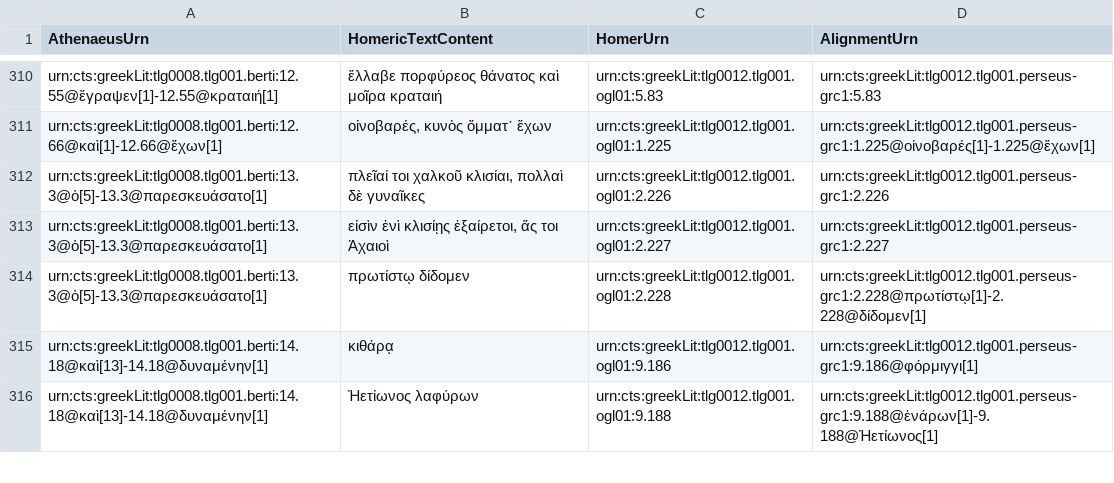
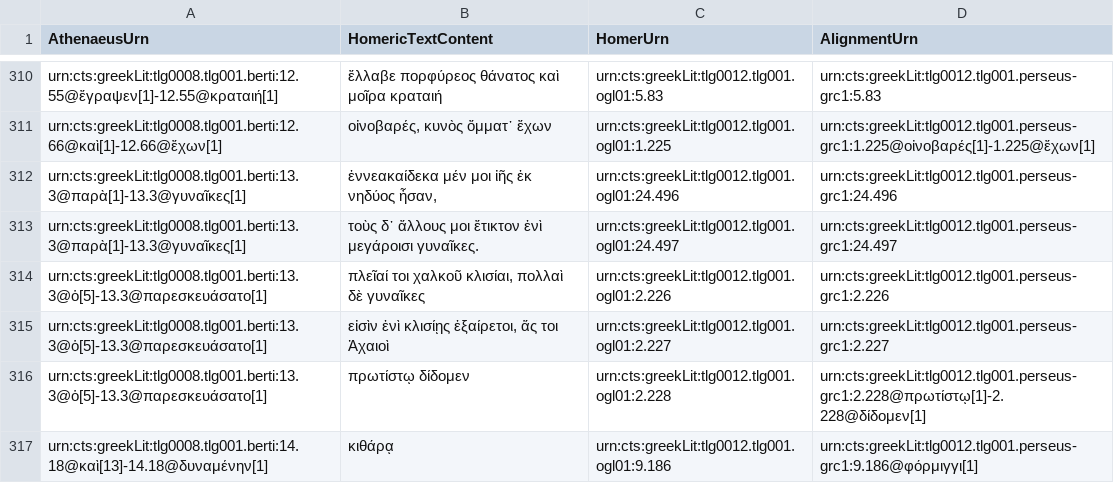
Before and after one commit to DigitalAthenaeus/homeric-reuse, a CSV file: tabular-data/htr.csv, drawn as a sheet; only a part is shown, gaps mark what is left out; the shorter side is filled out with more unchanged rows.

Commit message:
Update htr.csv

```diff
--- a/tabular-data/htr.csv
+++ b/tabular-data/htr.csv
@@ -311,2 +311,4 @@
 "urn:cts:greekLit:tlg0008.tlg001.berti:12.66@καὶ[1]-12.66@ἔχων[1]","οἰνοβαρές, κυνὸς ὄμματ᾽ ἔχων","urn:cts:greekLit:tlg0012.tlg001.ogl01:1.225","urn:cts:greekLit:tlg0012.tlg001.perseus-grc1:1.225@οἰνοβαρές[1]-1.225@ἔχων[1]"
+"urn:cts:greekLit:tlg0008.tlg001.berti:13.3@παρὰ[1]-13.3@γυναῖκες[1]","ἐννεακαίδεκα μέν μοι ἰῆς ἐκ νηδύος ἦσαν,","urn:cts:greekLit:tlg0012.tlg001.ogl01:24.496","urn:cts:greekLit:tlg0012.tlg001.perseus-grc1:24.496"
+"urn:cts:greekLit:tlg0008.tlg001.berti:13.3@παρὰ[1]-13.3@γυναῖκες[1]","τοὺς δ᾽ ἄλλους μοι ἔτικτον ἐνὶ μεγάροισι γυναῖκες.","urn:cts:greekLit:tlg0012.tlg001.ogl01:24.497","urn:cts:greekLit:tlg0012.tlg001.perseus-grc1:24.497"
 "urn:cts:greekLit:tlg0008.tlg001.berti:13.3@ὁ[5]-13.3@παρεσκευάσατο[1]","πλεῖαί τοι χαλκοῦ κλισίαι, πολλαὶ δὲ γυναῖκες","urn:cts:greekLit:tlg0012.tlg001.ogl01:2.226","urn:cts:greekLit:tlg0012.tlg001.perseus-grc1:2.226"
```
